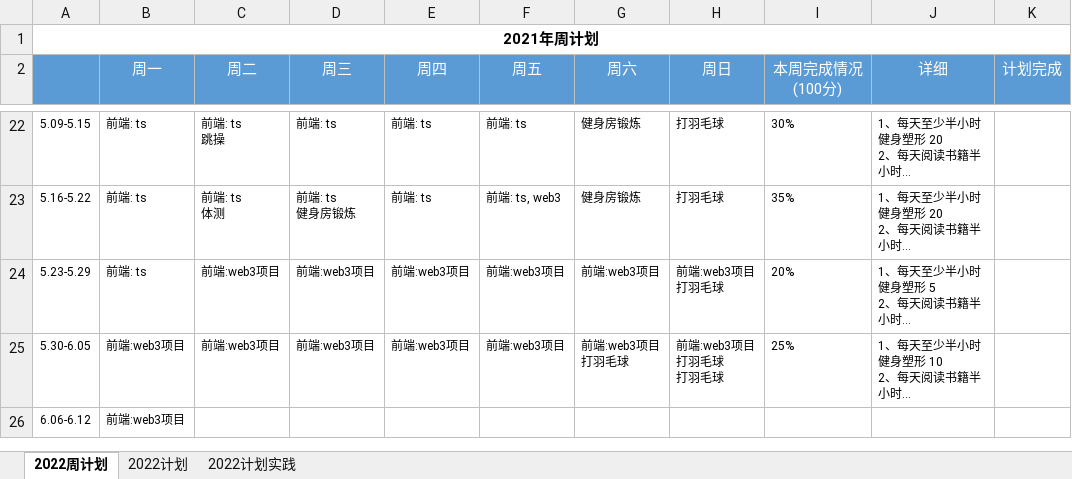
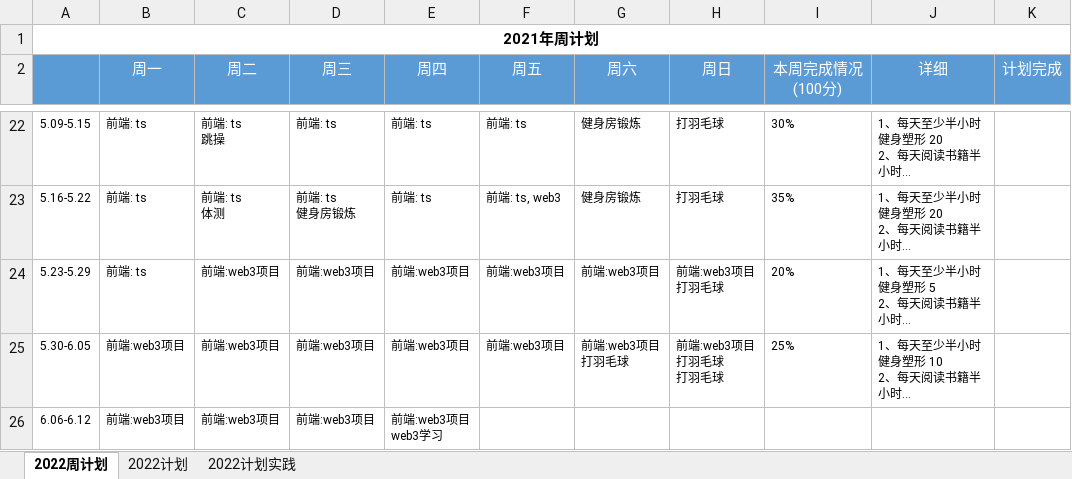
Before and after one commit to putao88/Document, an Excel workbook: docs/年终总结/2022年个人计划/2022年计划.xlsx, sheet 2022周计划, drawn as a sheet; only a part is shown, gaps mark what is left out; long unchanged cells end in …; values as stored, in another font and other column widths than the file's, no borders; conditional formats not drawn; ↵ is a line break in a cell; the diff names each change by its address in the sheet, - before the commit and + after, or states it on an @@ line.

```diff
--- a/docs/年终总结/2022年个人计划/2022年计划.xlsx (sheet 2022周计划)
+++ b/docs/年终总结/2022年个人计划/2022年计划.xlsx (sheet 2022周计划)
-C26 (周二): (empty)
+C26 (周二): 前端:web3项目
-D26 (周三): (empty)
+D26 (周三): 前端:web3项目
-E26 (周四): (empty)
+E26 (周四): 前端:web3项目 ↵ web3学习
```
Also changed, not shown: 5 other files.
